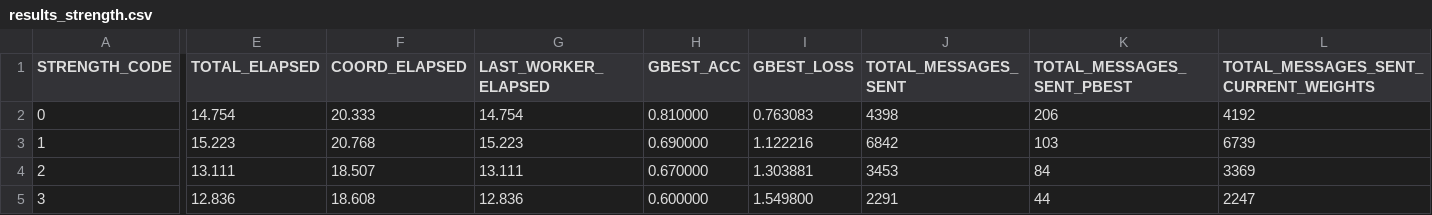
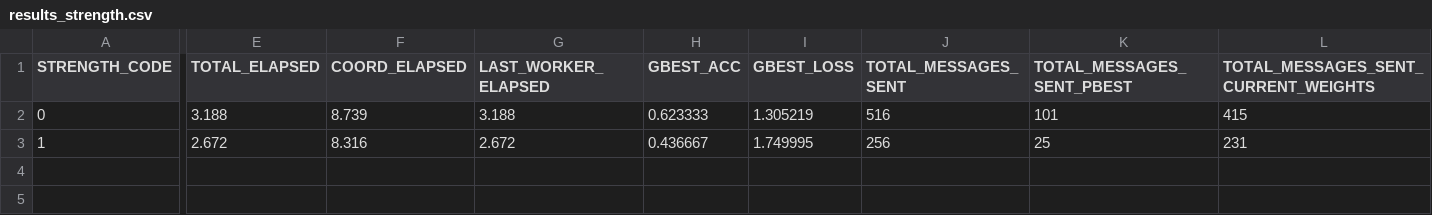
Before and after one commit to AthanasiosChristopoulos/KAFKA_PSO, a CSV file: java/experimental_results_server/results_strength.csv, drawn as a sheet; only a part is shown, gaps mark what is left out; rows hold the shown columns only; the diff covers the shown part only; the diff names each change by its address in the sheet, - before the commit and + after, or states it on an @@ line.

```diff
--- a/java/experimental_results_server/results_strength.csv
+++ b/java/experimental_results_server/results_strength.csv
-E2 (TOTAL_ELAPSED): 14.754
+E2 (TOTAL_ELAPSED): 3.188
-F2 (COORD_ELAPSED): 20.333
+F2 (COORD_ELAPSED): 8.739
-G2 (LAST_WORKER_ELAPSED): 14.754
+G2 (LAST_WORKER_ELAPSED): 3.188
-H2 (GBEST_ACC): 0.810000
+H2 (GBEST_ACC): 0.623333
-I2 (GBEST_LOSS): 0.763083
+I2 (GBEST_LOSS): 1.305219
-J2 (TOTAL_MESSAGES_SENT): 4398
+J2 (TOTAL_MESSAGES_SENT): 516
-K2 (TOTAL_MESSAGES_SENT_PBEST): 206
+K2 (TOTAL_MESSAGES_SENT_PBEST): 101
-L2: 4192
+L2: 415
-E3 (TOTAL_ELAPSED): 15.223
+E3 (TOTAL_ELAPSED): 2.672
-F3 (COORD_ELAPSED): 20.768
+F3 (COORD_ELAPSED): 8.316
-G3 (LAST_WORKER_ELAPSED): 15.223
+G3 (LAST_WORKER_ELAPSED): 2.672
-H3 (GBEST_ACC): 0.690000
+H3 (GBEST_ACC): 0.436667
-I3 (GBEST_LOSS): 1.122216
+I3 (GBEST_LOSS): 1.749995
-J3 (TOTAL_MESSAGES_SENT): 6842
+J3 (TOTAL_MESSAGES_SENT): 256
-K3 (TOTAL_MESSAGES_SENT_PBEST): 103
+K3 (TOTAL_MESSAGES_SENT_PBEST): 25
-L3: 6739
+L3: 231
-row 4: 2 | 13.111 | 18.507 | 13.111 | 0.670000 | 1.303881 | 3453 | 84 | 3369
-row 5: 3 | 12.836 | 18.608 | 12.836 | 0.600000 | 1.549800 | 2291 | 44 | 2247
```
Also changed, not shown: 2 edited cells elsewhere in this file, 5 other files.
